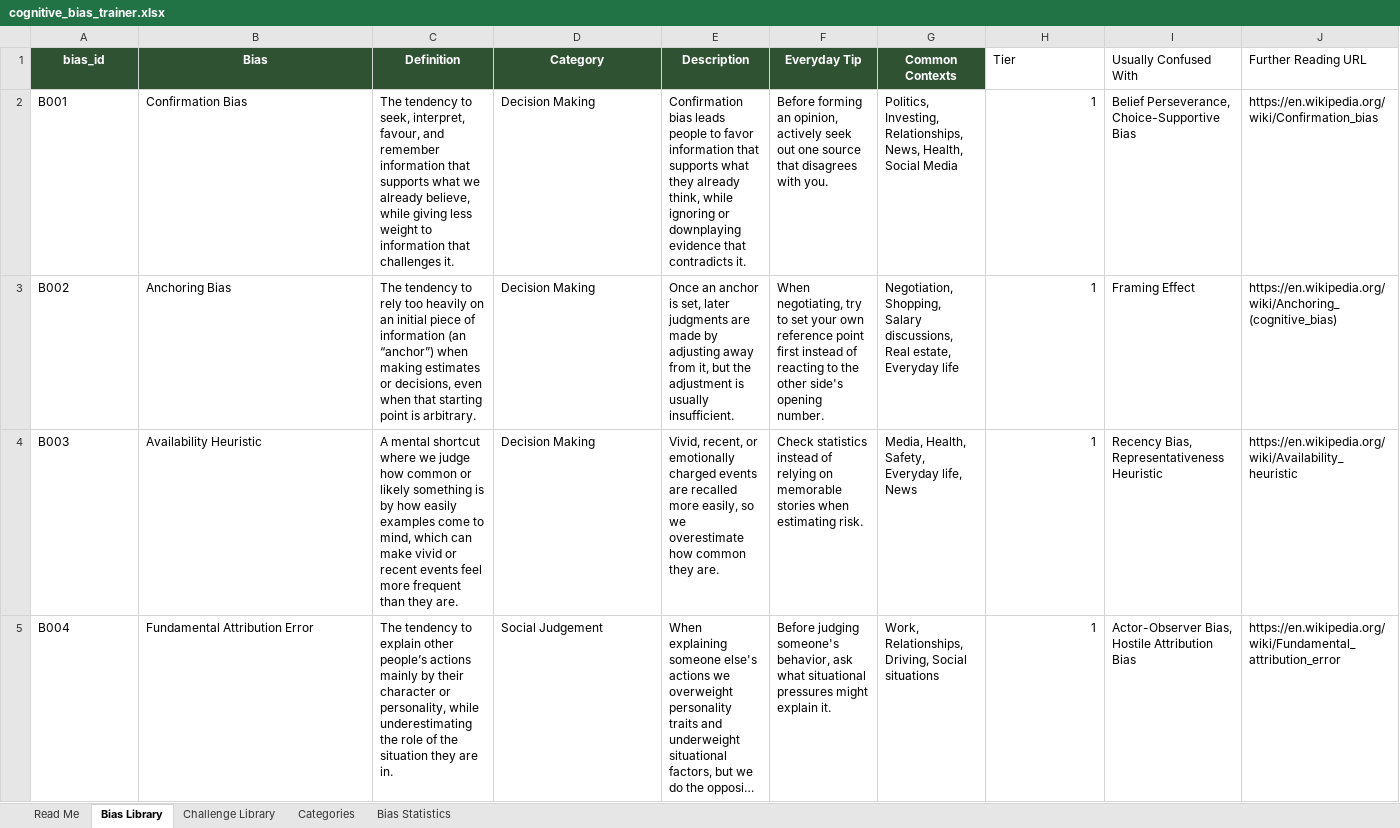
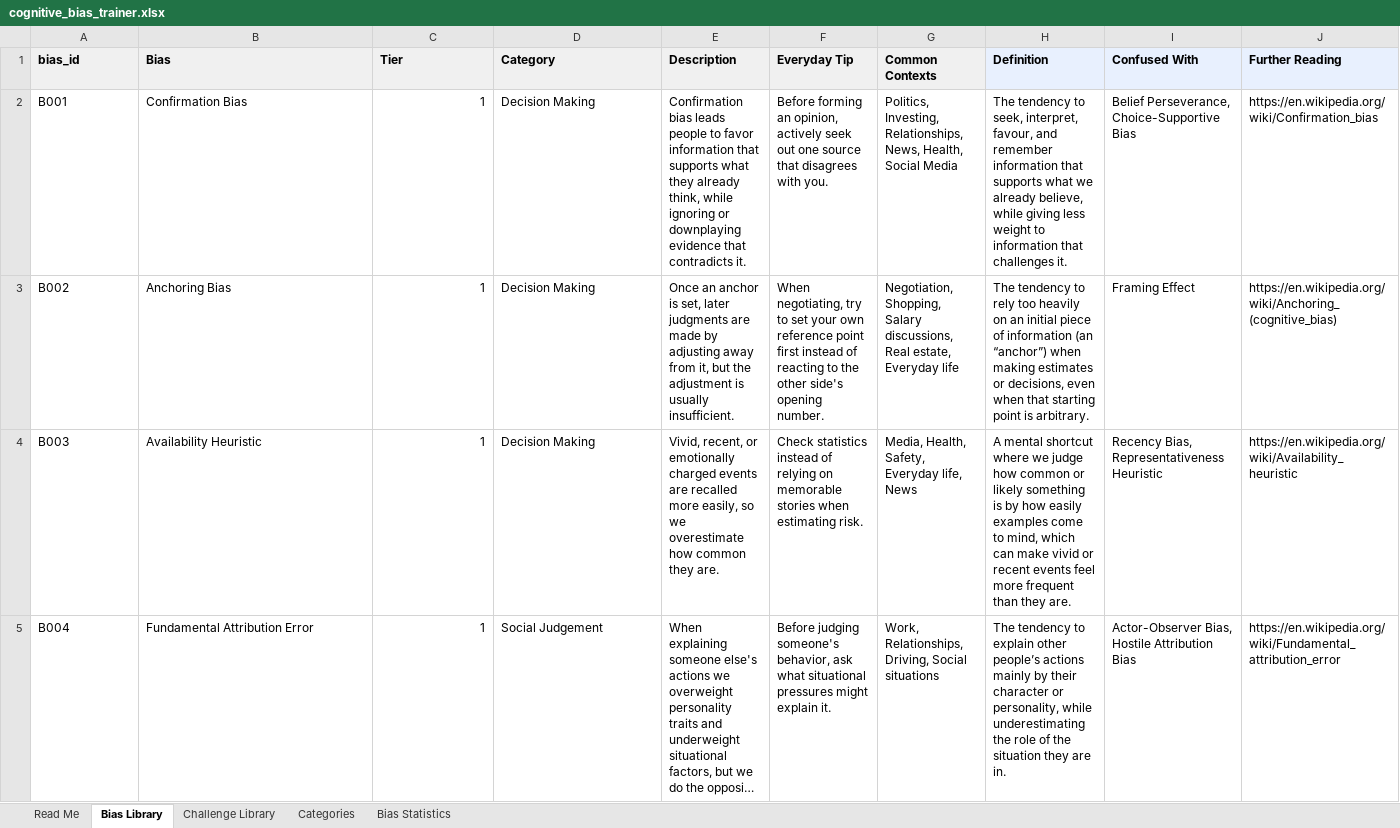
Before and after one commit to andreeanesu/Bias-Spotter, an Excel workbook: second-thought/data/source/cognitive_bias_trainer.xlsx, sheet Bias Library, drawn as a sheet; only a part is shown; long unchanged cells end in …; values as stored, in another font and other column widths than the file's, no borders; table styles not drawn; the diff covers the shown part only; the diff names each change by its address in the sheet, - before the commit and + after, or states it on an @@ line.

```diff
--- a/second-thought/data/source/cognitive_bias_trainer.xlsx (sheet Bias Library)
+++ b/second-thought/data/source/cognitive_bias_trainer.xlsx (sheet Bias Library)
@@ A1:G1 fill: #2F5233 → #F0F0F0, text colour: #FFFFFF → black, alignment: center → left @@
-C1: Definition
+C1: Tier
-H1: Tier
+H1: Definition
@@ H1:J1 fill: none → #E8F0FE, bold: off → on @@
-I1: Usually Confused With
+I1: Confused With
-J1: Further Reading URL
+J1: Further Reading
-C2 (Tier): The tendency to seek, interpret, favour, and remember information that supports what we already believe, while giving less weight to information that challenges it.
+C2 (Tier): 1
-H2 (Definition): 1
+H2 (Definition): The tendency to seek, interpret, favour, and remember information that supports what we already believe, while giving less weight to information that challenges it.
-C3 (Tier): The tendency to rely too heavily on an initial piece of information (an “anchor”) when making estimates or decisions, even when that starting point is arbitrary.
+C3 (Tier): 1
-H3 (Definition): 1
+H3 (Definition): The tendency to rely too heavily on an initial piece of information (an “anchor”) when making estimates or decisions, even when that starting point is arbitrary.
-C4 (Tier): A mental shortcut where we judge how common or likely something is by how easily examples come to mind, which can make vivid or recent events feel more frequent than they are.
+C4 (Tier): 1
-H4 (Definition): 1
+H4 (Definition): A mental shortcut where we judge how common or likely something is by how easily examples come to mind, which can make vivid or recent events feel more frequent than they are.
-C5 (Tier): The tendency to explain other people’s actions mainly by their character or personality, while underestimating the role of the situation they are in.
+C5 (Tier): 1
-H5 (Definition): 1
+H5 (Definition): The tendency to explain other people’s actions mainly by their character or personality, while underestimating the role of the situation they are in.
```
Also changed, not shown: 112 edited cells elsewhere in this sheet, sheet Read Me, 2 other files.
